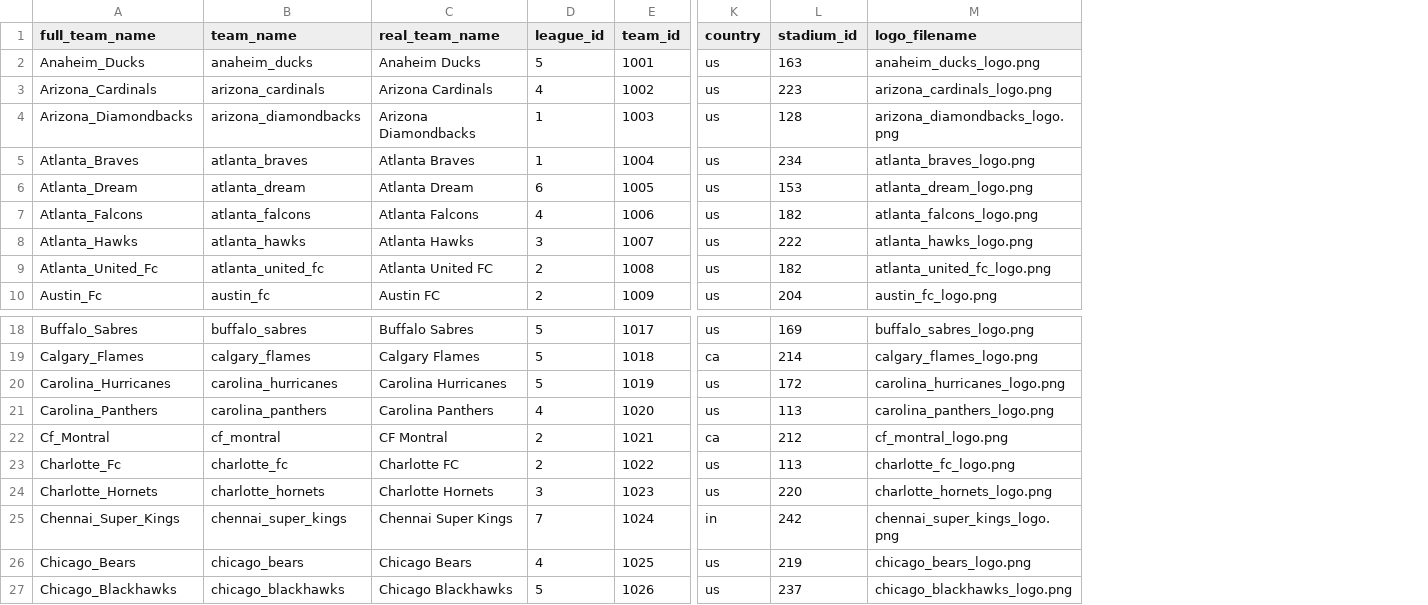
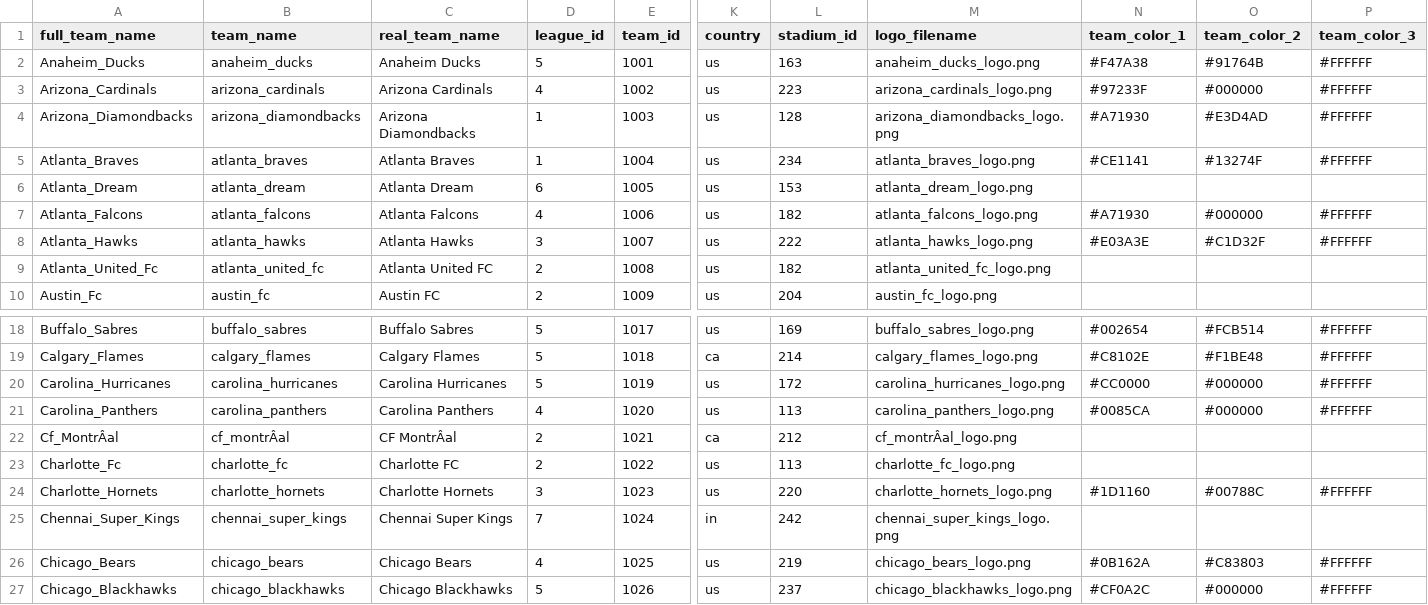
Before and after one commit to pbertain/sportspuff-v6, a CSV file: info-teams.csv, drawn as a sheet; only a part is shown, gaps mark what is left out; the diff names each change by its address in the sheet, - before the commit and + after, or states it on an @@ line.

Commit message:
Add team color columns to info-teams.csv with populated colors from usteamcolors.com

```diff
--- a/info-teams.csv
+++ b/info-teams.csv
+column N (team_color_1), rows 2-8: #F47A38 | #97233F | #A71930 | #CE1141 |  | #A71930 | #E03A3E; rows 18-27: #002654 | #C8102E | #CC0000 | #0085CA |  |  | #1D1160 |  | #0B162A | #CF0A2C
+column O (team_color_2), rows 2-8: #91764B | #000000 | #E3D4AD | #13274F |  | #000000 | #C1D32F; rows 18-27: #FCB514 | #F1BE48 | #000000 | #000000 |  |  | #00788C |  | #C83803 | #000000
+column P (team_color_3), rows 2-8: #FFFFFF | #FFFFFF | #FFFFFF | #FFFFFF |  | #FFFFFF | #FFFFFF; rows 18-27: #FFFFFF | #FFFFFF | #FFFFFF | #FFFFFF |  |  | #FFFFFF |  | #FFFFFF | #FFFFFF
-A22 (full_team_name): Cf_Montral
+A22 (full_team_name): Cf_MontrÂal
-B22 (team_name): cf_montral
+B22 (team_name): cf_montrÂal
-C22 (real_team_name): CF Montral
+C22 (real_team_name): CF MontrÂal
-M22 (logo_filename): cf_montral_logo.png
+M22 (logo_filename): cf_montrÂal_logo.png
```
Also changed, not shown: 1 other file.
